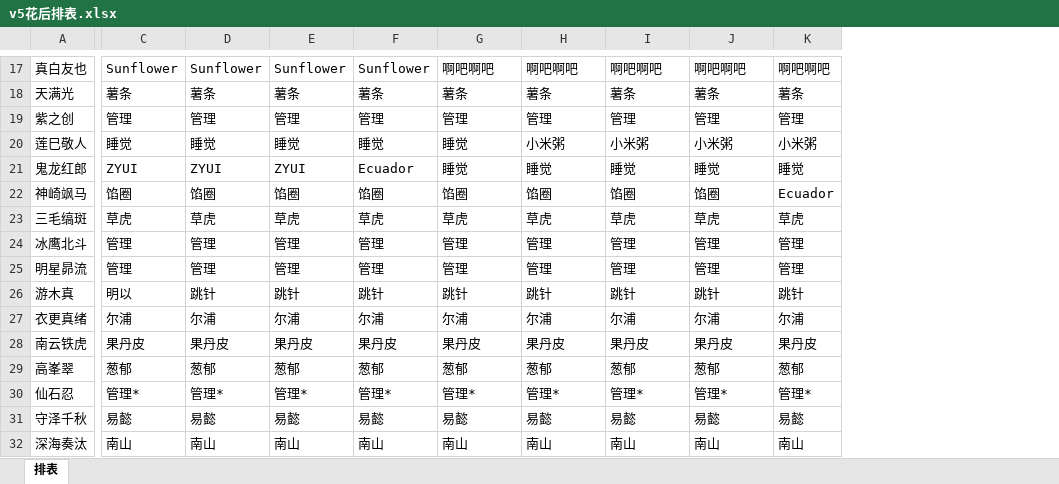
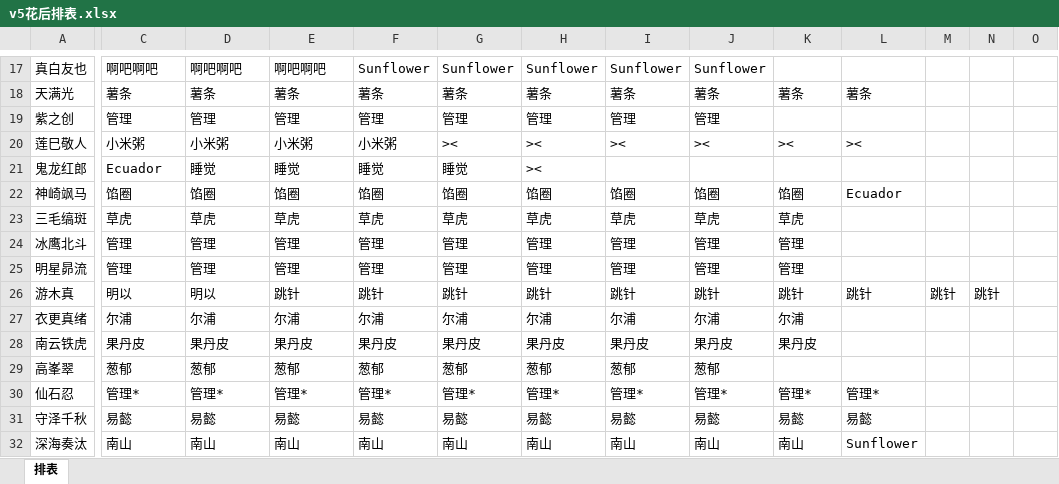
Before and after one commit to Annie0405/goods_tool, an Excel workbook: datas/v5系列/v5花后/v5花后排表.xlsx, sheet 排表, drawn as a sheet; only a part is shown, gaps mark what is left out; values as stored, in another font and other column widths than the file's, no cell formats; the diff covers the shown part only; the diff names each change by its address in the sheet, - before the commit and + after, or states it on an @@ line.

```diff
--- a/datas/v5系列/v5花后/v5花后排表.xlsx (sheet 排表)
+++ b/datas/v5系列/v5花后/v5花后排表.xlsx (sheet 排表)
+column L, rows 18-32: 薯条 |  | >< |  | Ecuador |  |  |  | 跳针 |  |  |  | 管理* | 易懿 | Sunflower
+column M, row 26: 跳针
+column N, row 26: 跳针
+column O, empty
-C17: Sunflower
+C17: 啊吧啊吧
-D17: Sunflower
+D17: 啊吧啊吧
-E17: Sunflower
+E17: 啊吧啊吧
-G17: 啊吧啊吧
+G17: Sunflower
-H17: 啊吧啊吧
+H17: Sunflower
-I17: 啊吧啊吧
+I17: Sunflower
-J17: 啊吧啊吧
+J17: Sunflower
-K17: 啊吧啊吧
+K17: (empty)
-K19: 管理
+K19: (empty)
-C20: 睡觉
+C20: 小米粥
-D20: 睡觉
+D20: 小米粥
-E20: 睡觉
+E20: 小米粥
-F20: 睡觉
+F20: 小米粥
-G20: 睡觉
+G20: ><
-H20: 小米粥
+H20: ><
-I20: 小米粥
+I20: ><
-J20: 小米粥
+J20: ><
-K20: 小米粥
+K20: ><
-C21: ZYUI
+C21: Ecuador
-D21: ZYUI
+D21: 睡觉
-E21: ZYUI
+E21: 睡觉
-F21: Ecuador
+F21: 睡觉
-H21: 睡觉
+H21: ><
-I21: 睡觉
+I21: (empty)
-J21: 睡觉
+J21: (empty)
-K21: 睡觉
+K21: (empty)
-K22: Ecuador
+K22: 馅圈
-D26: 跳针
+D26: 明以
-K29: 葱郁
+K29: (empty)
```
Also changed, not shown: 56 edited cells elsewhere in this sheet, cell formats, 10 other files.
